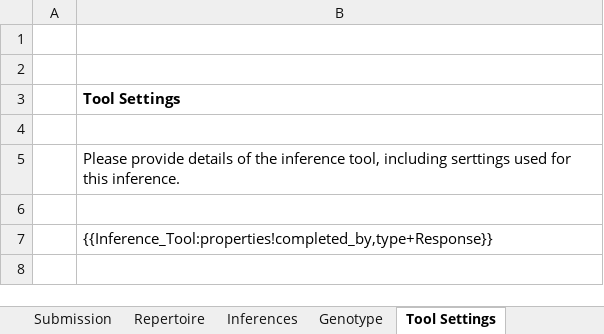
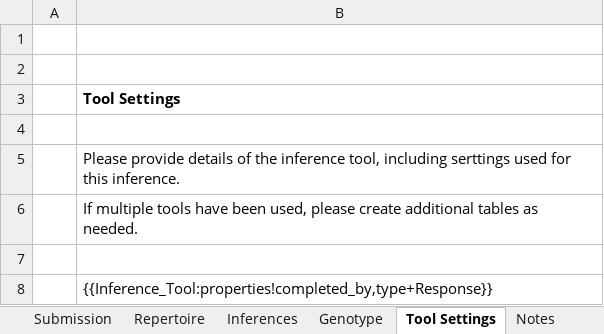
Before and after one commit to airr-community/gldb-wg, an Excel workbook: germline_schema/templates/iarc_submission_template.xlsx, sheet Tool Settings, drawn as a sheet; values as stored, in another font and other column widths than the file's, no borders; the diff names each change by its address in the sheet, - before the commit and + after, or states it on an @@ line.

Commit message:
Updates fommowing IARC meeting on 2/6/2018 Remove IARC Repertoire Id Allow output from multiple tools in submission Add Notes page Small changes to field descriptions

```diff
--- a/germline_schema/templates/iarc_submission_template.xlsx (sheet Tool Settings)
+++ b/germline_schema/templates/iarc_submission_template.xlsx (sheet Tool Settings)
+sheet tab: Notes
+row 6:  | If multiple tools have been used, please create additional tables as needed.
```
Also changed, not shown: sheet Inferences, sheet Genotype, sheet Submission, germline_schema/docs/iarc_submission_sheet.xlsx, germline_schema/docs/inferred_sequence_documentation_sheet.xlsx, 4 other files.
